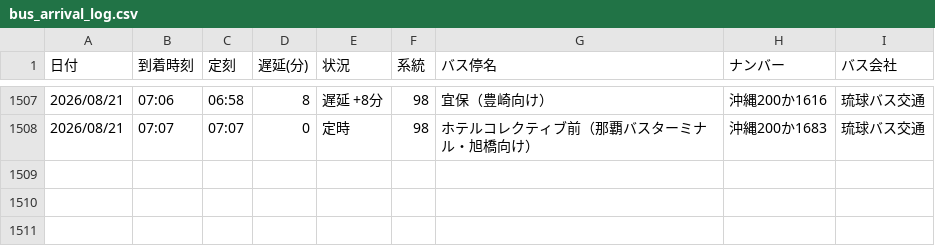
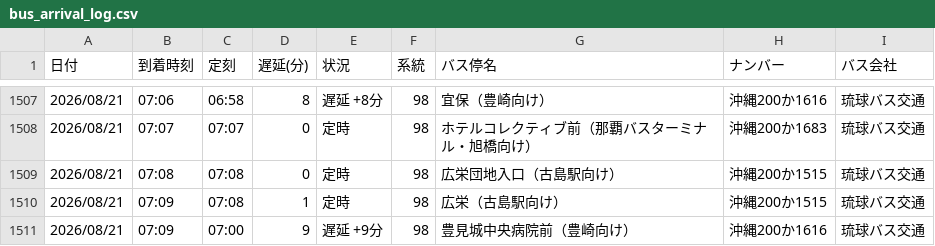
Before and after one commit to uy819/bus-tracker2, a CSV file: data/raw/98_up/bus_arrival_log.csv, drawn as a sheet; only a part is shown, gaps mark what is left out.

```diff
--- a/data/raw/98_up/bus_arrival_log.csv
+++ b/data/raw/98_up/bus_arrival_log.csv
@@ -1508 +1508,4 @@
 2026/08/21,07:07,07:07,0,定時,98,ホテルコレクティブ前（那覇バスターミナル・旭橋向け）,沖縄200か1683,琉球バス交通
+2026/08/21,07:08,07:08,0,定時,98,広栄団地入口（古島駅向け）,沖縄200か1515,琉球バス交通
+2026/08/21,07:09,07:08,1,定時,98,広栄（古島駅向け）,沖縄200か1515,琉球バス交通
+2026/08/21,07:09,07:00,9,遅延 +9分,98,豊見城中央病院前（豊崎向け）,沖縄200か1616,琉球バス交通
```
Also changed, not shown: 1 other file.
